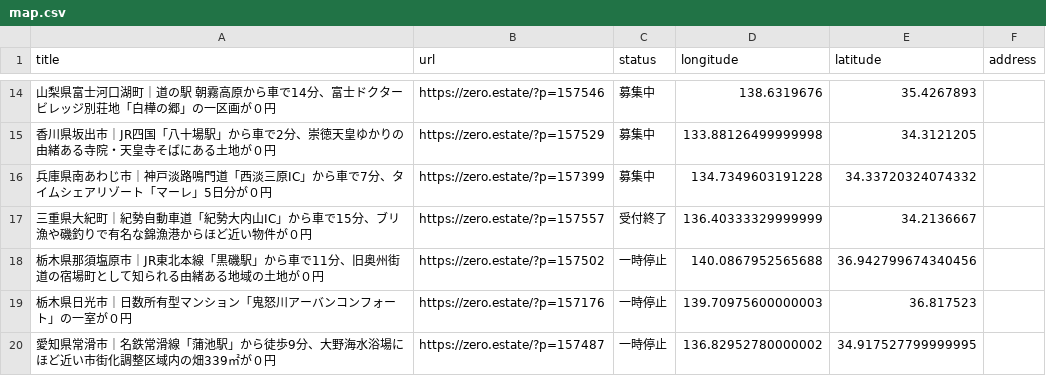
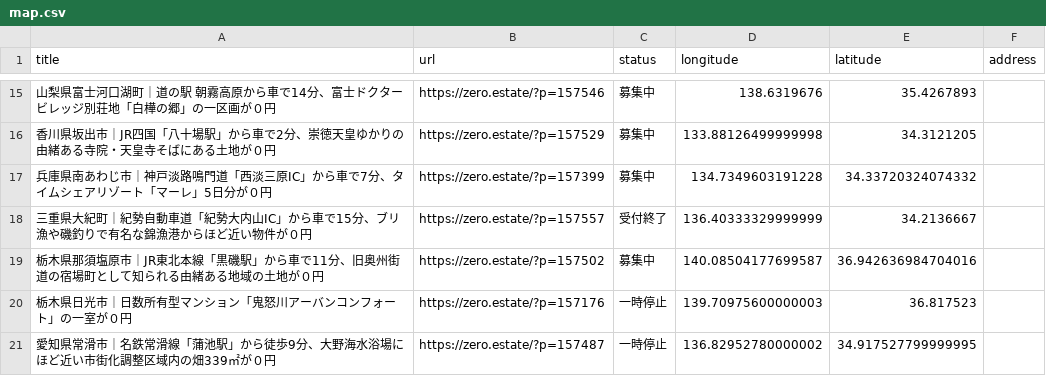
Before and after one commit to 5ym/zero-owner, a CSV file: map.csv, drawn as a sheet; only a part is shown, gaps mark what is left out; the diff covers the shown part only.

```diff
--- a/map.csv
+++ b/map.csv
@@ -17,3 +18,3 @@ title,url,status,longitude,latitude,address
 "三重県大紀町｜紀勢自動車道「紀勢大内山IC」から車で15分、ブリ漁や磯釣りで有名な錦漁港からほど近い物件が０円",https://zero.estate/?p=157557,受付終了,136.40333329999999,34.2136667,
-"栃木県那須塩原市｜JR東北本線「黒磯駅」から車で11分、旧奥州街道の宿場町として知られる由緒ある地域の土地が０円",https://zero.estate/?p=157502,一時停止,140.0867952565688,36.942799674340456,
+"栃木県那須塩原市｜JR東北本線「黒磯駅」から車で11分、旧奥州街道の宿場町として知られる由緒ある地域の土地が０円",https://zero.estate/?p=157502,募集中,140.08504177699587,36.942636984704016,
 "栃木県日光市｜日数所有型マンション「鬼怒川アーバンコンフォート」の一室が０円",https://zero.estate/?p=157176,一時停止,139.70975600000003,36.817523,
```
Also changed, not shown: 1 added row, 1 removed row and 8 edited cells elsewhere in this file.
